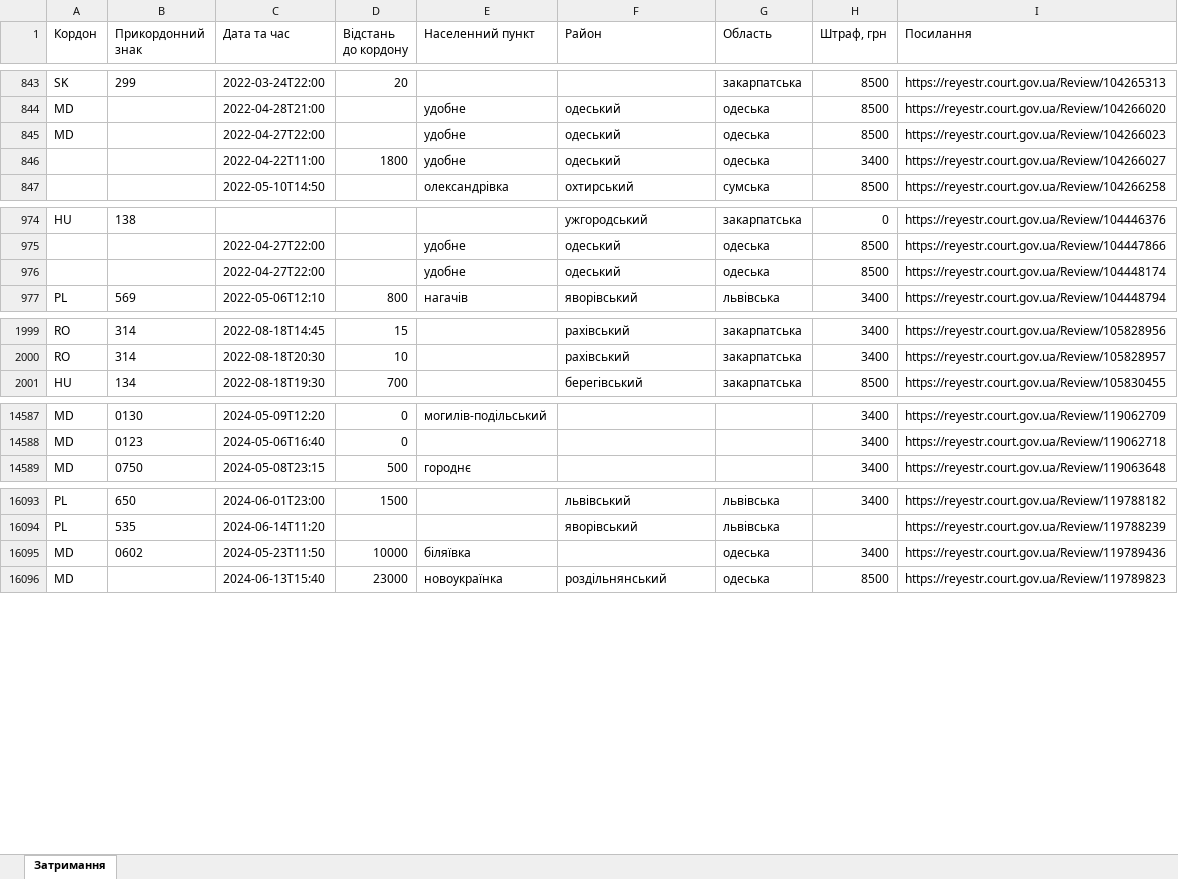
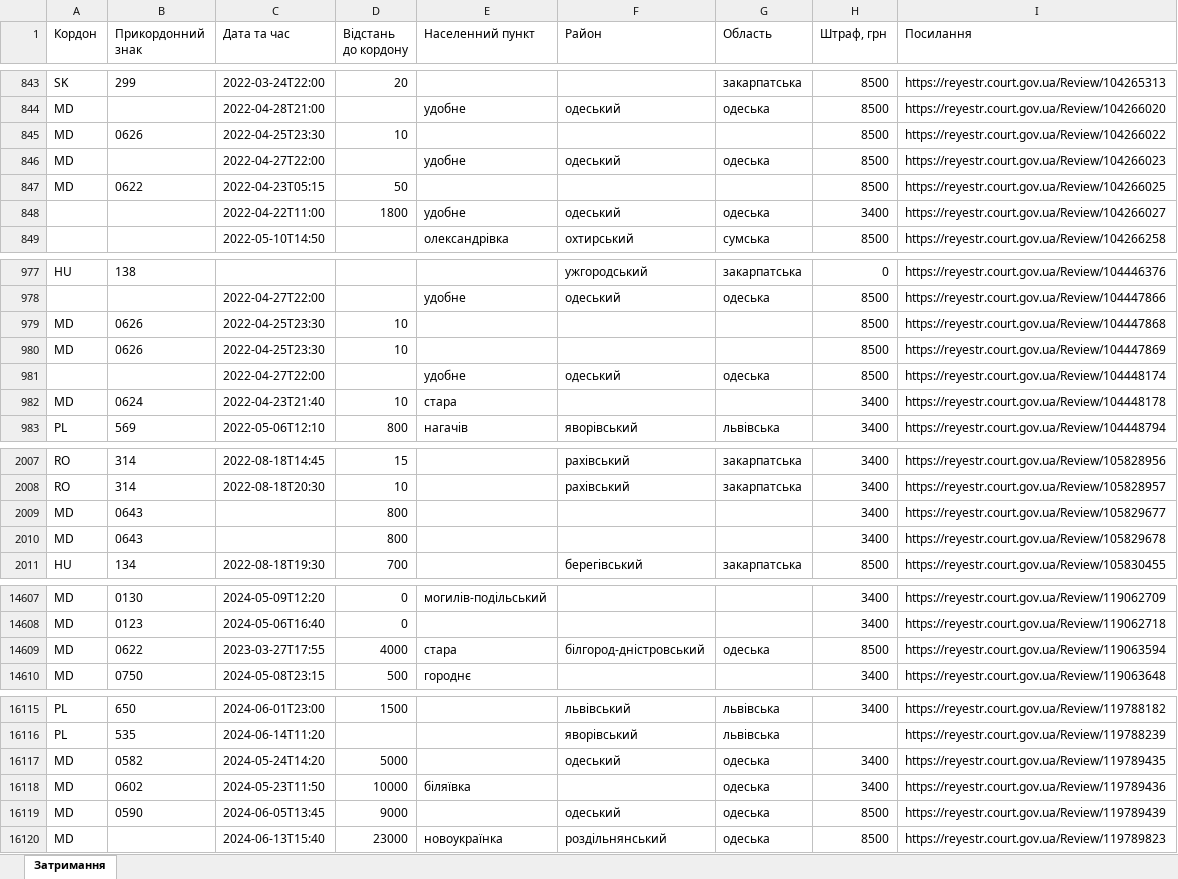
Before and after one commit to profwernstrom/noescape, an Excel workbook: public/спроби_перетинання_кордону.xlsx, sheet Затримання, drawn as a sheet; only a part is shown, gaps mark what is left out; values as stored, in another font and other column widths than the file's, no borders; the diff covers the shown part only; the diff names each change by its address in the sheet, - before the commit and + after, or states it on an @@ line.

Commit message:
Update data

```diff
--- a/public/спроби_перетинання_кордону.xlsx (sheet Затримання)
+++ b/public/спроби_перетинання_кордону.xlsx (sheet Затримання)
+row 845: MD | 0626 | 2022-04-25T23:30 | 10 |  |  |  | 8500 | https://reyestr.court.gov.ua/Review/104266022
+row 847: MD | 0622 | 2022-04-23T05:15 | 50 |  |  |  | 8500 | https://reyestr.court.gov.ua/Review/104266025
+row 979: MD | 0626 | 2022-04-25T23:30 | 10 |  |  |  | 8500 | https://reyestr.court.gov.ua/Review/104447868
+row 980: MD | 0626 | 2022-04-25T23:30 | 10 |  |  |  | 8500 | https://reyestr.court.gov.ua/Review/104447869
+row 982: MD | 0624 | 2022-04-23T21:40 | 10 | стара |  |  | 3400 | https://reyestr.court.gov.ua/Review/104448178
+row 2009: MD | 0643 |  | 800 |  |  |  | 3400 | https://reyestr.court.gov.ua/Review/105829677
+row 2010: MD | 0643 |  | 800 |  |  |  | 3400 | https://reyestr.court.gov.ua/Review/105829678
+row 14609: MD | 0622 | 2023-03-27T17:55 | 4000 | стара | білгород-дністровський | одеська | 8500 | https://reyestr.court.gov.ua/Review/119063594
+row 16117: MD | 0582 | 2024-05-24T14:20 | 5000 |  | одеський | одеська | 3400 | https://reyestr.court.gov.ua/Review/119789435
+row 16119: MD | 0590 | 2024-06-05T13:45 | 9000 |  | одеський | одеська | 8500 | https://reyestr.court.gov.ua/Review/119789439
```
Also changed, not shown: 18 added rows elsewhere in this sheet, 2 other files.
